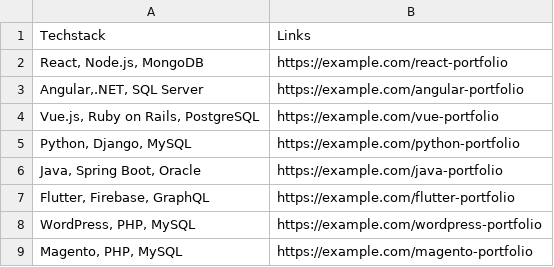
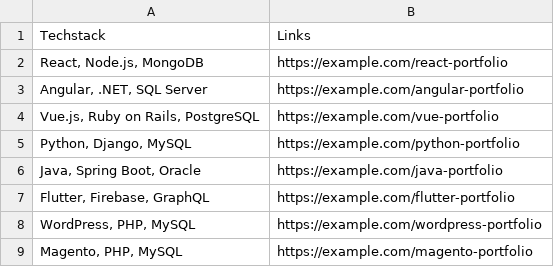
Before and after one commit to Mukul-prasad89/coldMail.ai, a CSV file: server/my_portfolio.csv, drawn as a sheet; only a part is shown; the diff covers the shown part only.

```diff
--- a/server/my_portfolio.csv
+++ b/server/my_portfolio.csv
@@ -2,3 +2,3 @@
 "React, Node.js, MongoDB","https://example.com/react-portfolio"
-"Angular,.NET, SQL Server","https://example.com/angular-portfolio"
+"Angular, .NET, SQL Server","https://example.com/angular-portfolio"
 "Vue.js, Ruby on Rails, PostgreSQL","https://example.com/vue-portfolio"
```
Also changed, not shown: 34 added rows and 1 edited cell elsewhere in this file, 2 other files.
